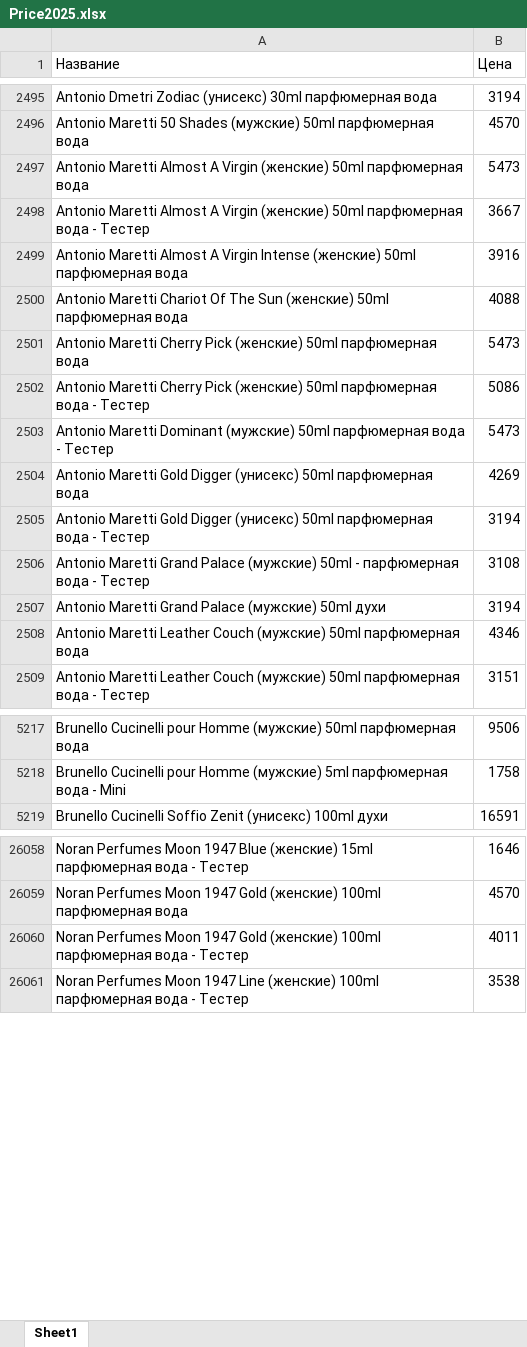
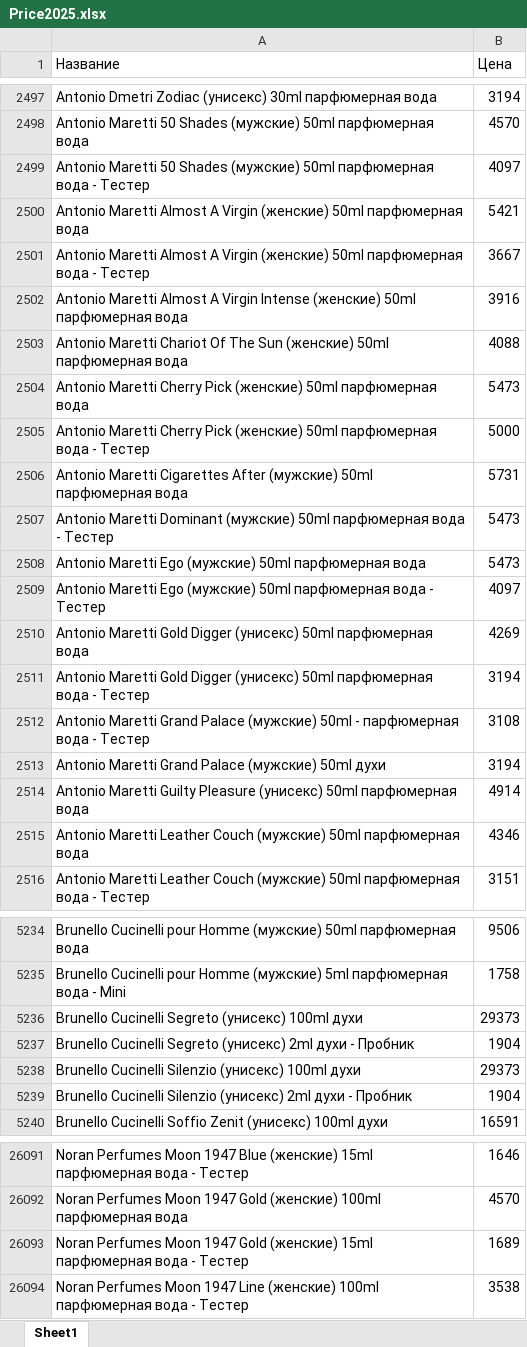
Before and after one commit to dykparf/PL, an Excel workbook: Price2025.xlsx, sheet Sheet1, drawn as a sheet; only a part is shown, gaps mark what is left out; values as stored, in another font and other column widths than the file's, no borders; removed rows and columns are numbered as before the commit, all else as after; the diff covers the shown part only; the diff names each change by its address in the sheet, - before the commit and + after, or states it on an @@ line.

```diff
--- a/Price2025.xlsx (sheet Sheet1)
+++ b/Price2025.xlsx (sheet Sheet1)
+row 2499: Antonio Maretti 50 Shades (мужские) 50ml парфюмерная вода - Тестер | 4097
-B2500 (Цена): 5473
+B2500 (Цена): 5421
-B2505 (Цена): 5086
+B2505 (Цена): 5000
+row 2506: Antonio Maretti Cigarettes After (мужские) 50ml парфюмерная вода | 5731
+row 2508: Antonio Maretti Ego (мужские) 50ml парфюмерная вода | 5473
+row 2509: Antonio Maretti Ego (мужские) 50ml парфюмерная вода - Тестер | 4097
+row 2514: Antonio Maretti Guilty Pleasure (унисекс) 50ml парфюмерная вода | 4914
+row 5236: Brunello Cucinelli Segreto (унисекс) 100ml духи | 29373
+row 5237: Brunello Cucinelli Segreto (унисекс) 2ml духи - Пробник | 1904
+row 5238: Brunello Cucinelli Silenzio (унисекс) 100ml духи | 29373
+row 5239: Brunello Cucinelli Silenzio (унисекс) 2ml духи - Пробник | 1904
-row 26060: Noran Perfumes Moon 1947 Gold (женские) 100ml парфюмерная вода - Тестер | 4011
+row 26093: Noran Perfumes Moon 1947 Gold (женские) 15ml парфюмерная вода - Тестер | 1689
```
Also changed, not shown: 171 added rows, 139 removed rows and 734 edited cells elsewhere in this sheet.
